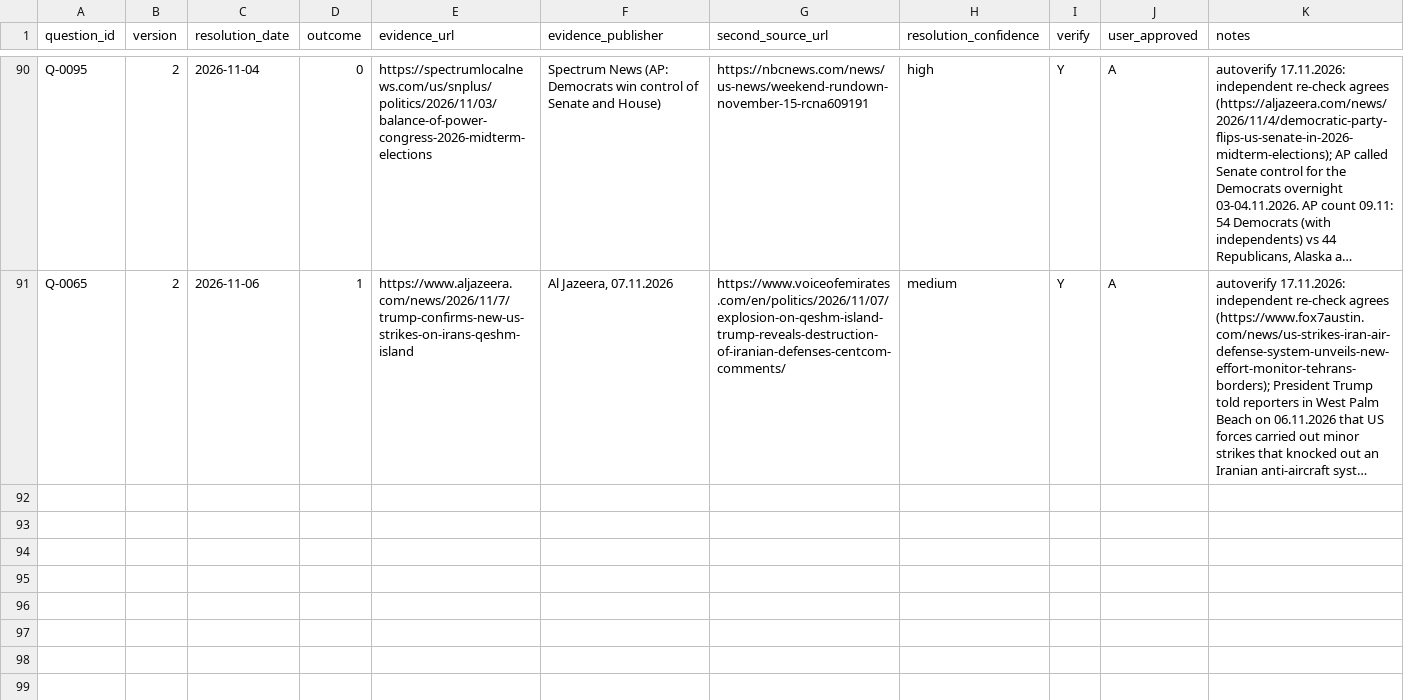
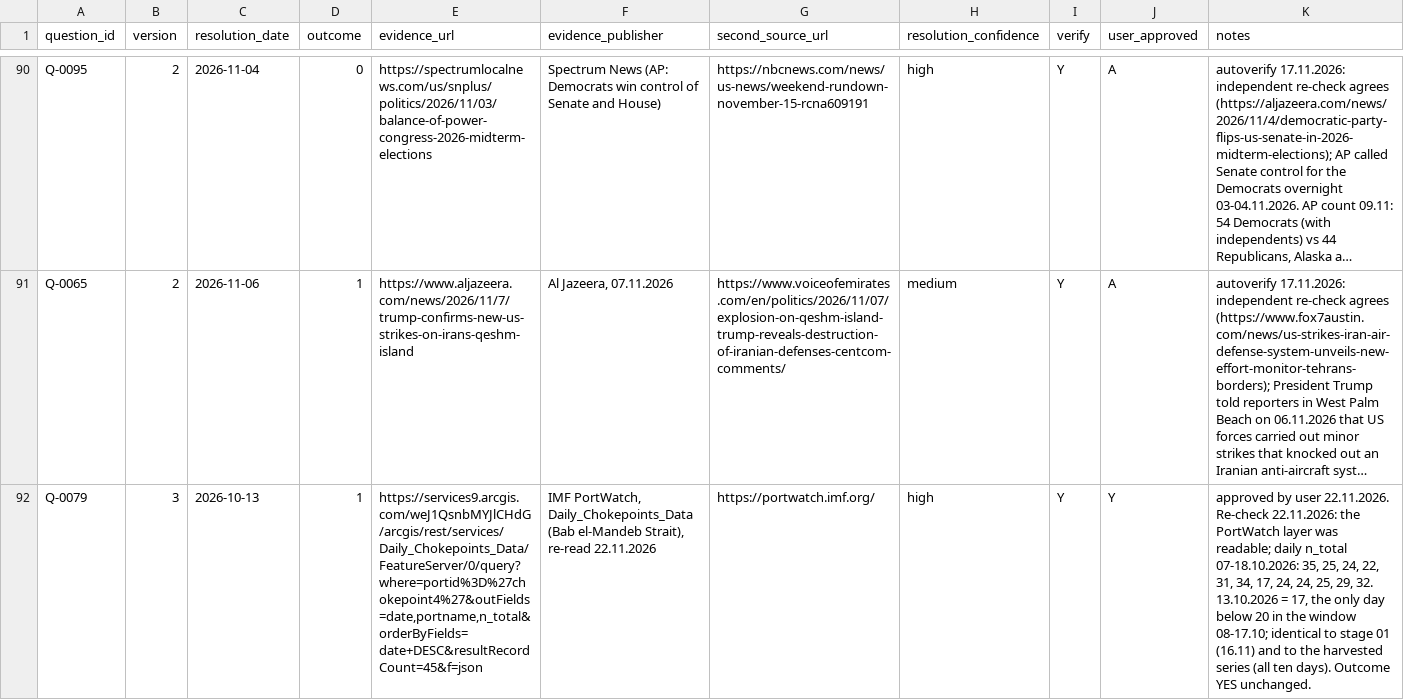
Before and after one commit to pstepien-labs/worldstate-forecast, a CSV file: docs/data/resolutions.csv, drawn as a sheet; only a part is shown, gaps mark what is left out; long unchanged cells end in …; the diff names each change by its address in the sheet, - before the commit and + after, or states it on an @@ line.

```diff
--- a/docs/data/resolutions.csv
+++ b/docs/data/resolutions.csv
+row 92: Q-0079 | 3 | 2026-10-13 | 1 | https://services9.arcgis.com/weJ1QsnbMYJlCHdG/arcgis/rest/services/Daily_Chokepoints_Data/FeatureServer/0/query?where=portid%3D%27chokepoint4%27&outFields=date,portname,n_total&orderByFields=date+DESC&resultRecordCount=45&f=json | IMF PortWatch, Daily_Chokepoints_Data (Bab el-Mandeb Strait), re-read 22.11.2026 | https://portwatch.imf.org/ | high | Y | Y | approved by user 22.11.2026. Re-check 22.11.2026: the PortWatch layer was readable; daily n_total 07-18.10.2026: 35, 25, 24, 22, 31, 34, 17, 24, 24, 25, 29, 32. 13.10.2026 = 17, the only day below 20 in the window 08-17.10; identical to stage 01 (16.11) and to the harvested series (all ten days). Outcome YES unchanged.
```
Also changed, not shown: registry/resolutions.csv, reviews/learning/proposals.csv, 6 other files.
